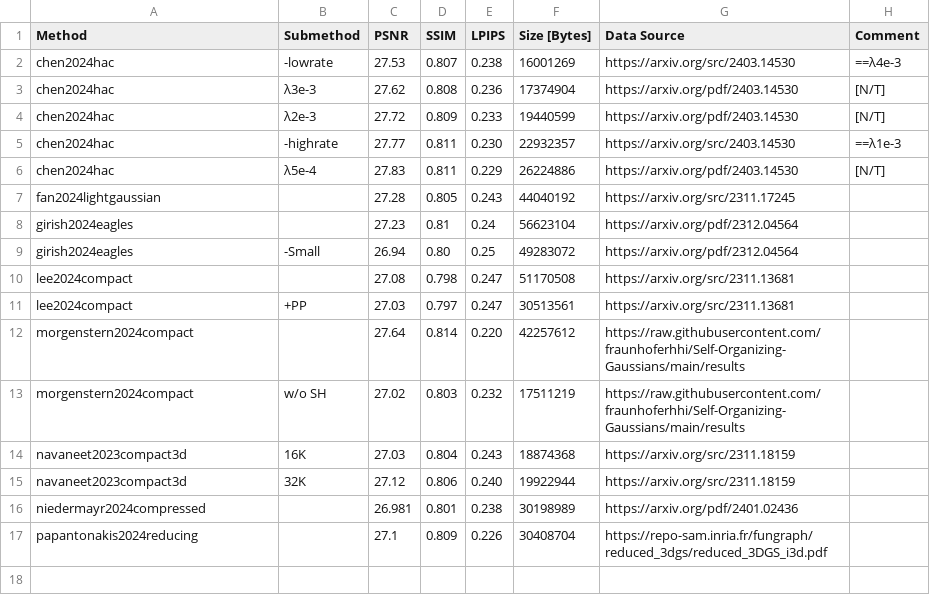
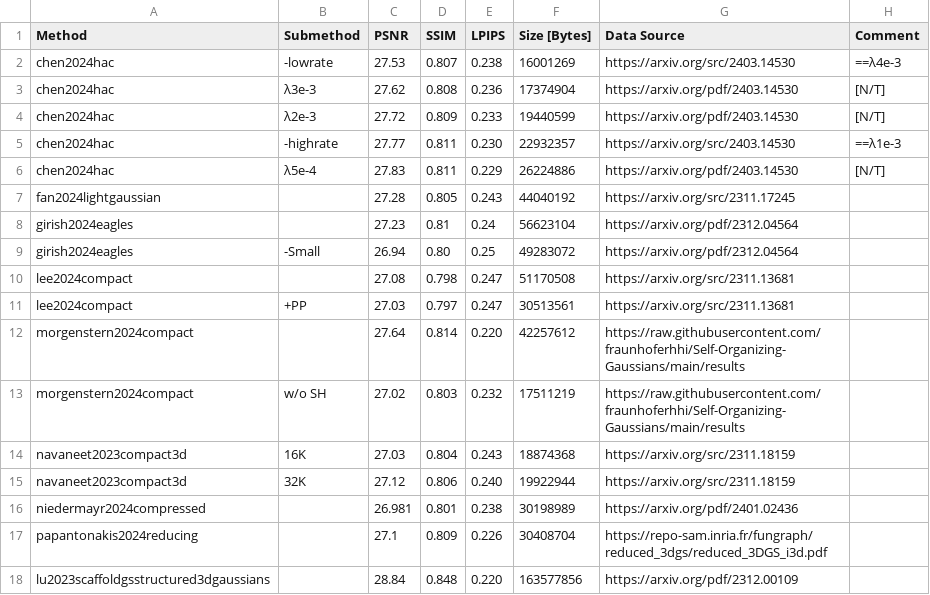
Before and after one commit to w-m/3dgs-compression-survey, a CSV file: results/MipNeRF360.csv, drawn as a sheet; the diff names each change by its address in the sheet, - before the commit and + after, or states it on an @@ line.

```diff
--- a/results/MipNeRF360.csv
+++ b/results/MipNeRF360.csv
+row 18: lu2023scaffoldgsstructured3dgaussians |  | 28.84 | 0.848 | 0.220 | 163577856 | https://arxiv.org/pdf/2312.00109
```
Also changed, not shown: results/DeepBlending.csv, results/TanksAndTemples.csv, 3 other files.
